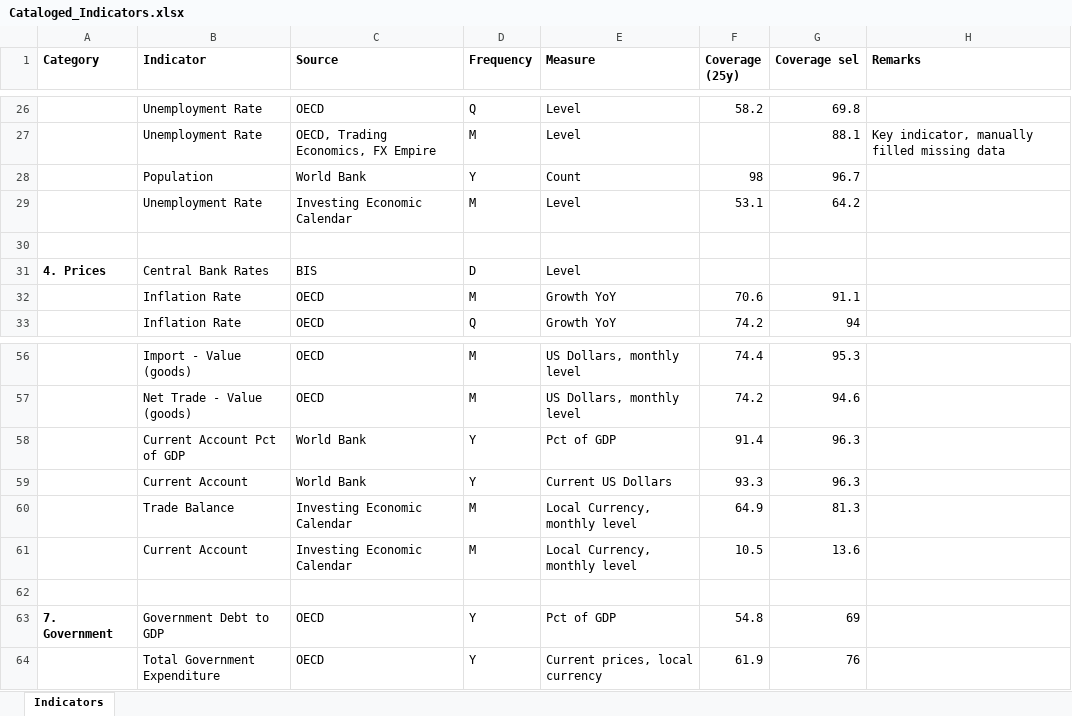
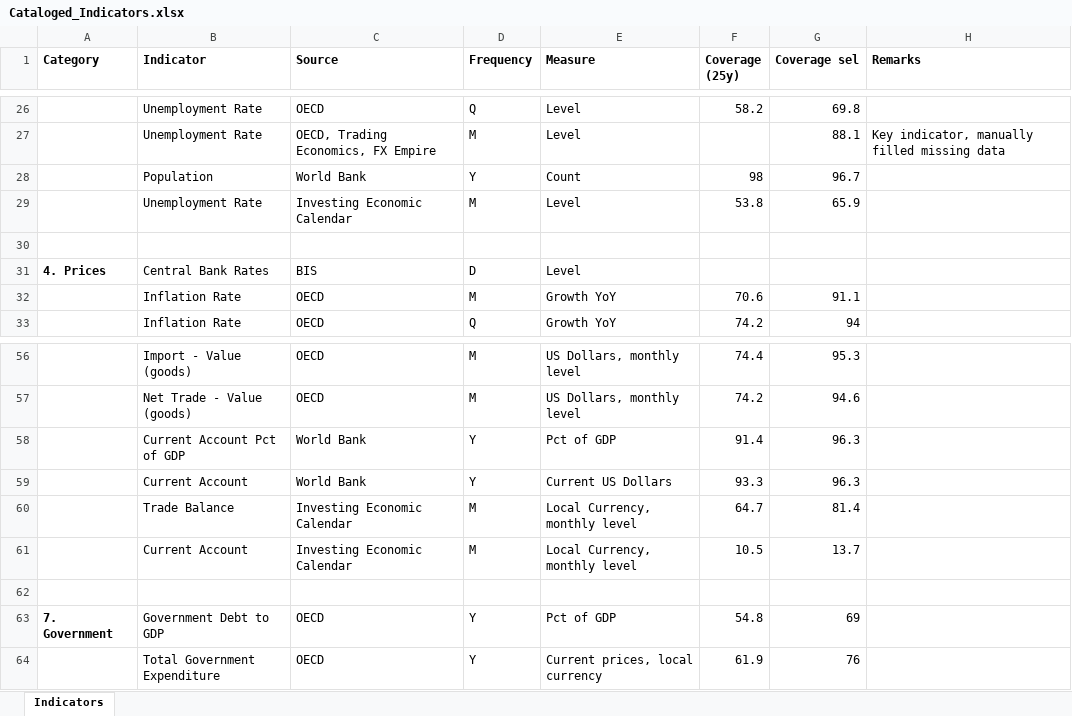
Before and after one commit to lharazin/TFM, an Excel workbook: Data/Cataloged_Indicators.xlsx, sheet Indicators, drawn as a sheet; only a part is shown, gaps mark what is left out; values as stored, in another font and other column widths than the file's, no borders; the diff covers the shown part only; the diff names each change by its address in the sheet, - before the commit and + after, or states it on an @@ line.

```diff
--- a/Data/Cataloged_Indicators.xlsx (sheet Indicators)
+++ b/Data/Cataloged_Indicators.xlsx (sheet Indicators)
-F29 (Coverage (25y)): 53.1
+F29 (Coverage (25y)): 53.8
-G29 (Coverage sel): 64.2
+G29 (Coverage sel): 65.9
-F60 (Coverage (25y)): 64.9
+F60 (Coverage (25y)): 64.7
-G60 (Coverage sel): 81.3
+G60 (Coverage sel): 81.4
-G61 (Coverage sel): 13.6
+G61 (Coverage sel): 13.7
```
Also changed, not shown: 31 edited cells elsewhere in this sheet, 3 other files.
